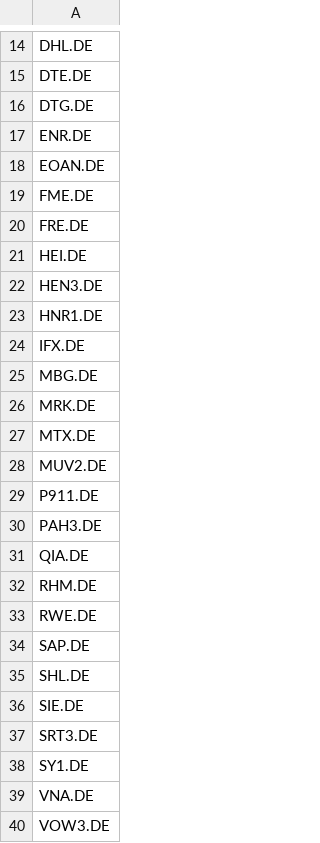
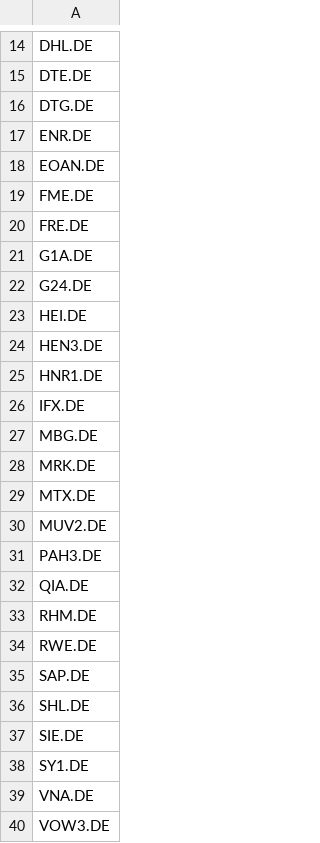
Before and after one commit to kapsner/miscellaneous2, a CSV file: r2source/fin/ric_dax.csv, drawn as a sheet; only a part is shown, gaps mark what is left out.

```diff
--- a/r2source/fin/ric_dax.csv
+++ b/r2source/fin/ric_dax.csv
@@ -20,2 +20,4 @@ FME.DE
 FRE.DE
+G1A.DE
+G24.DE
 HEI.DE
@@ -28,3 +30,2 @@ MTX.DE
 MUV2.DE
-P911.DE
 PAH3.DE
@@ -36,3 +37,2 @@ SHL.DE
 SIE.DE
-SRT3.DE
 SY1.DE
```
Also changed, not shown: r2source/fin/ric_nasdaq.csv, r2source/fin/ric_snp500.csv.
